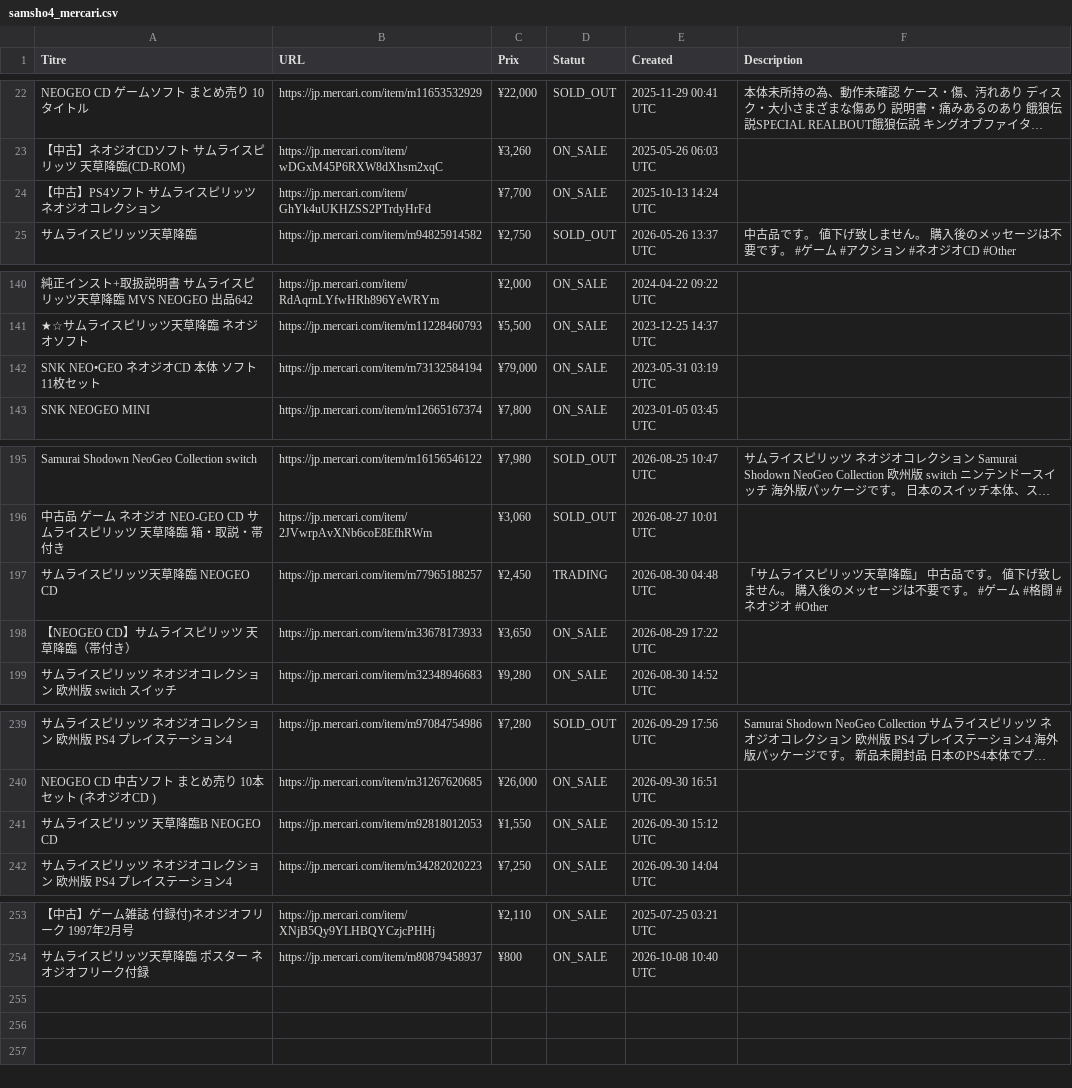
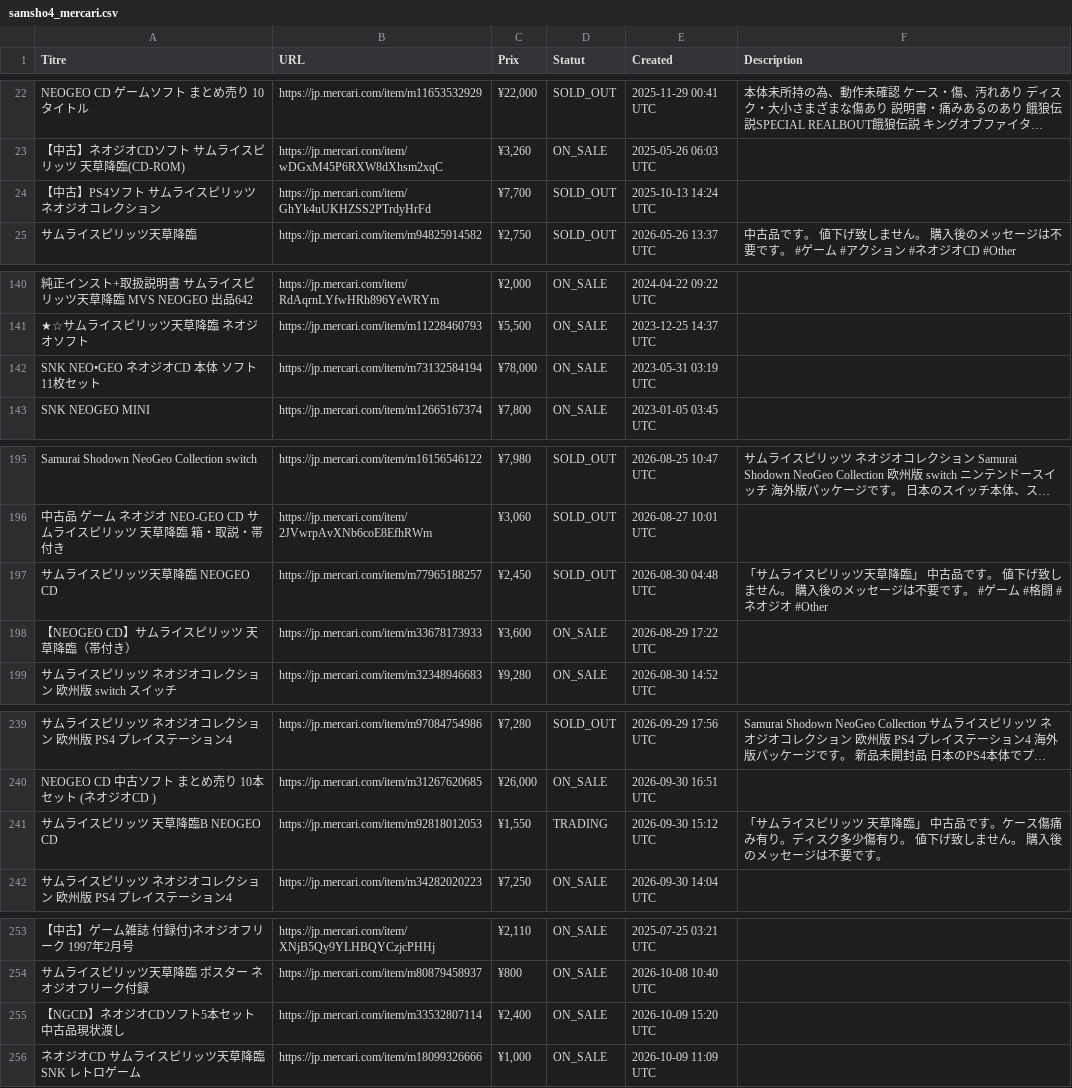
Before and after one commit to ltupin/stats-aes, a CSV file: data/raw/samsho4_mercari.csv, drawn as a sheet; only a part is shown, gaps mark what is left out; long unchanged cells end in …; the diff covers the shown part only; the diff names each change by its address in the sheet, - before the commit and + after, or states it on an @@ line.

```diff
--- a/data/raw/samsho4_mercari.csv
+++ b/data/raw/samsho4_mercari.csv
-D24 (Statut): ON_SALE
+D24 (Statut): SOLD_OUT
-C142 (Prix): ¥79,000
+C142 (Prix): ¥78,000
-D197 (Statut): TRADING
+D197 (Statut): SOLD_OUT
-C198 (Prix): ¥3,650
+C198 (Prix): ¥3,600
-D241 (Statut): ON_SALE
+D241 (Statut): TRADING
-F241 (Description): (empty)
+F241 (Description): 「サムライスピリッツ 天草降臨」 中古品です。ケース傷痛み有り。ディスク多少傷有り。 値下げ致しません。 購入後のメッセージは不要です。
+row 255: 【NGCD】ネオジオCDソフト5本セット 中古品現状渡し | https://jp.mercari.com/item/m33532807114 | ¥2,400 | ON_SALE | 2026-10-09 15:20 UTC
+row 256: ネオジオCD サムライスピリッツ天草降臨 SNK レトロゲーム | https://jp.mercari.com/item/m18099326666 | ¥1,000 | ON_SALE | 2026-10-09 11:09 UTC
```
Also changed, not shown: 1 edited cell elsewhere in this file, data/raw/aof2_mercari.csv, data/raw/aof_mercari.csv, 54 other files.
